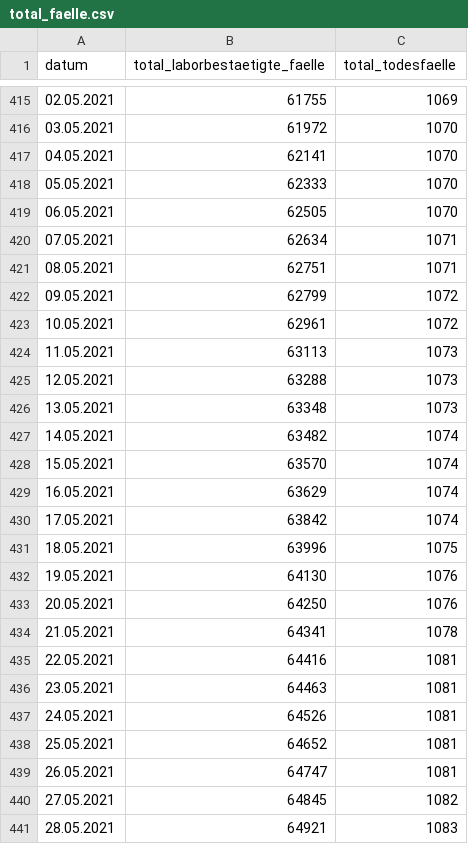
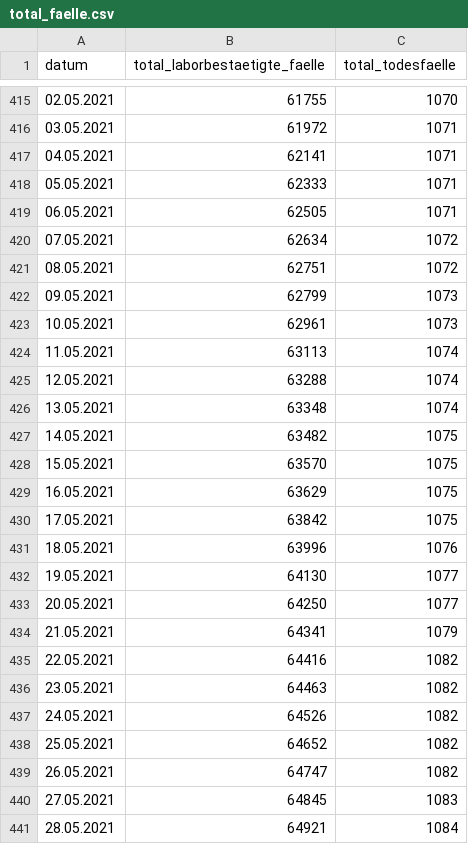
Before and after one commit to openDataBE/covid19Data, a CSV file: total_faelle.csv, drawn as a sheet; only a part is shown, gaps mark what is left out; the diff covers the shown part only.

Commit message:
Automatic commit of total_faelle.csv

```diff
--- a/total_faelle.csv
+++ b/total_faelle.csv
@@ -415,27 +415,27 @@
-"02.05.2021","61755","1069"
-"03.05.2021","61972","1070"
-"04.05.2021","62141","1070"
-"05.05.2021","62333","1070"
-"06.05.2021","62505","1070"
-"07.05.2021","62634","1071"
-"08.05.2021","62751","1071"
-"09.05.2021","62799","1072"
-"10.05.2021","62961","1072"
-"11.05.2021","63113","1073"
-"12.05.2021","63288","1073"
-"13.05.2021","63348","1073"
-"14.05.2021","63482","1074"
-"15.05.2021","63570","1074"
-"16.05.2021","63629","1074"
-"17.05.2021","63842","1074"
-"18.05.2021","63996","1075"
-"19.05.2021","64130","1076"
-"20.05.2021","64250","1076"
-"21.05.2021","64341","1078"
-"22.05.2021","64416","1081"
-"23.05.2021","64463","1081"
-"24.05.2021","64526","1081"
-"25.05.2021","64652","1081"
-"26.05.2021","64747","1081"
-"27.05.2021","64845","1082"
-"28.05.2021","64921","1083"
+"02.05.2021","61755","1070"
+"03.05.2021","61972","1071"
+"04.05.2021","62141","1071"
+"05.05.2021","62333","1071"
+"06.05.2021","62505","1071"
+"07.05.2021","62634","1072"
+"08.05.2021","62751","1072"
+"09.05.2021","62799","1073"
+"10.05.2021","62961","1073"
+"11.05.2021","63113","1074"
+"12.05.2021","63288","1074"
+"13.05.2021","63348","1074"
+"14.05.2021","63482","1075"
+"15.05.2021","63570","1075"
+"16.05.2021","63629","1075"
+"17.05.2021","63842","1075"
+"18.05.2021","63996","1076"
+"19.05.2021","64130","1077"
+"20.05.2021","64250","1077"
+"21.05.2021","64341","1079"
+"22.05.2021","64416","1082"
+"23.05.2021","64463","1082"
+"24.05.2021","64526","1082"
+"25.05.2021","64652","1082"
+"26.05.2021","64747","1082"
+"27.05.2021","64845","1083"
+"28.05.2021","64921","1084"
```
Also changed, not shown: 1 added row and 74 edited cells elsewhere in this file.
